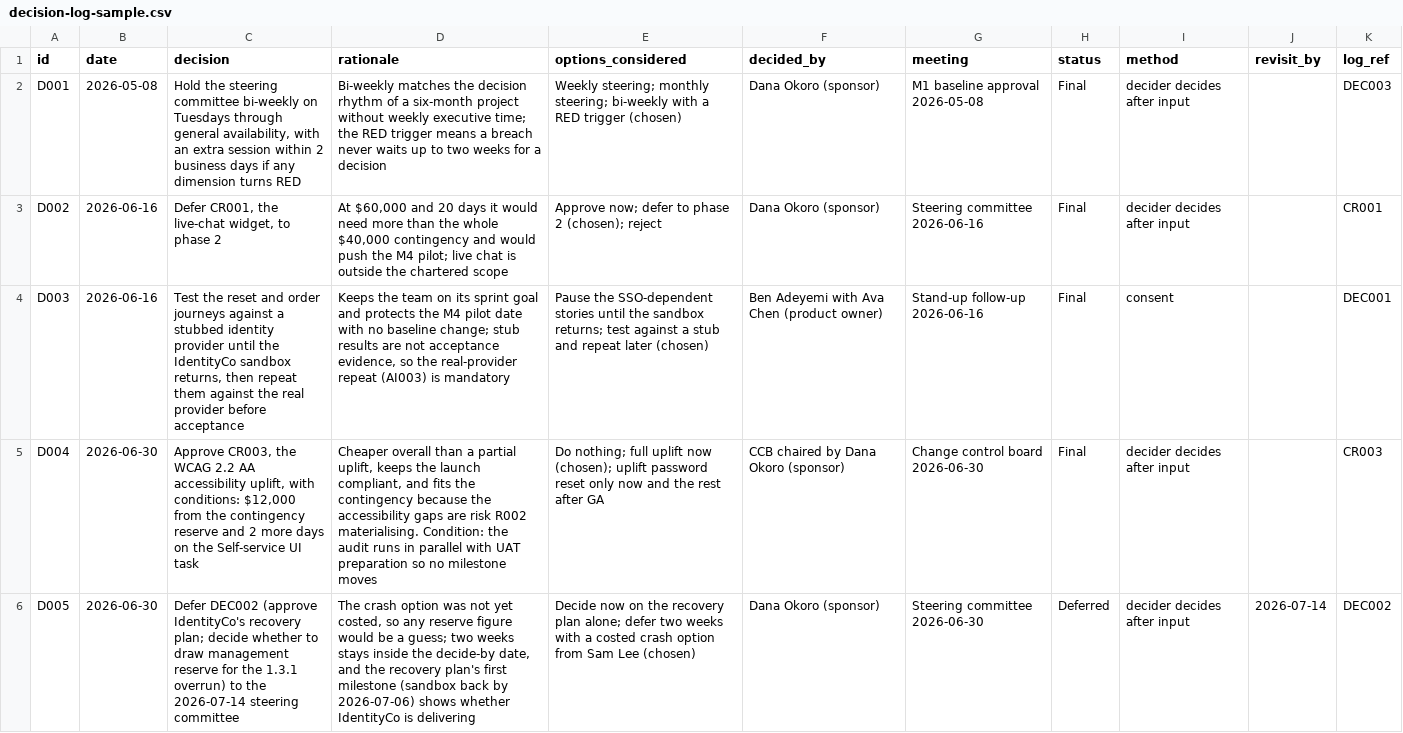
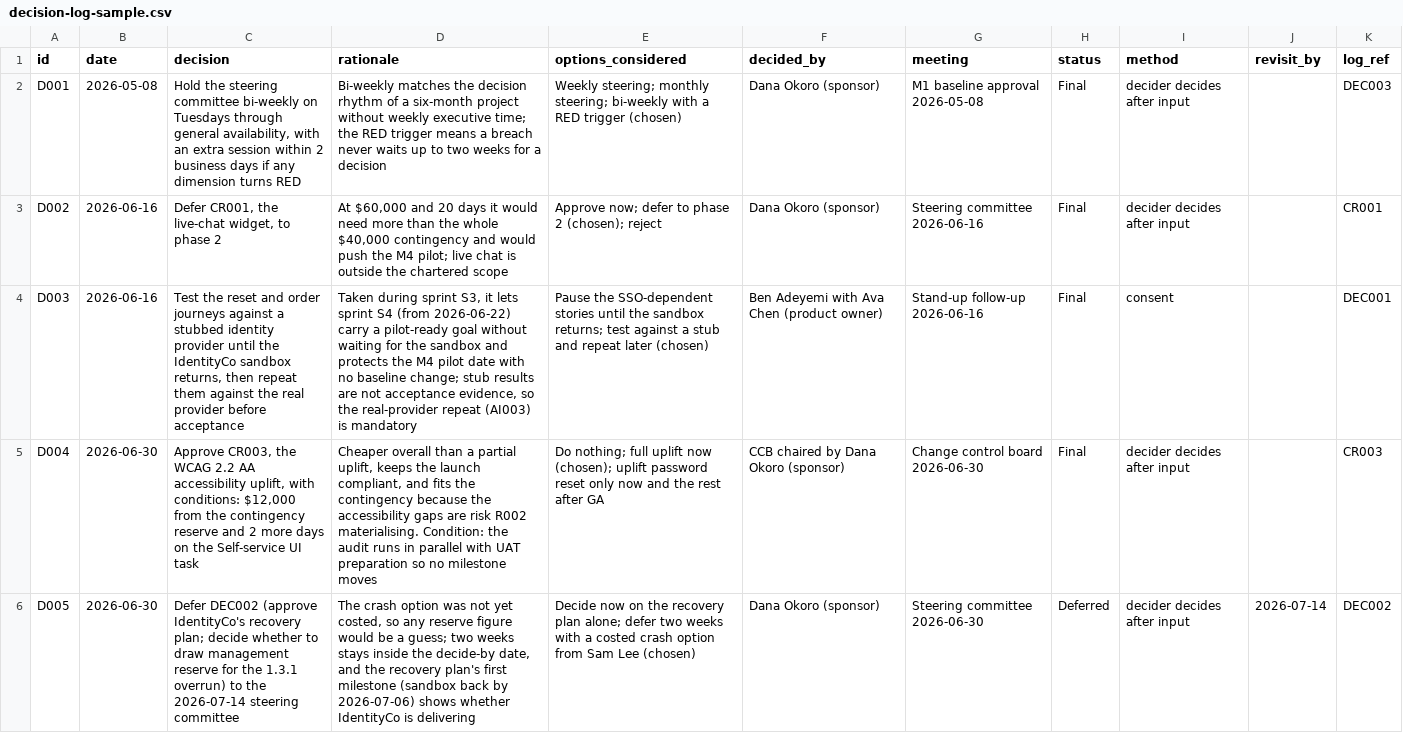
Before and after one commit to baconbro/Project-Management-Skills, a CSV file: .claude/skills/meeting-management/assets/decision-log-sample.csv, drawn as a sheet; the diff names each change by its address in the sheet, - before the commit and + after, or states it on an @@ line.

```diff
--- a/.claude/skills/meeting-management/assets/decision-log-sample.csv
+++ b/.claude/skills/meeting-management/assets/decision-log-sample.csv
-D4 (rationale): Keeps the team on its sprint goal and protects…
+D4 (rationale): Taken during sprint S3, it lets sprint S4 (from 2026-06-22) carry a pilot-ready goal without waiting for the sandbox and protects…
```
Also changed, not shown: .claude/skills/meeting-management/assets/action-items-sample.csv, .claude/skills/project-communication/assets/communication-plan-sample.csv, 21 other files.
